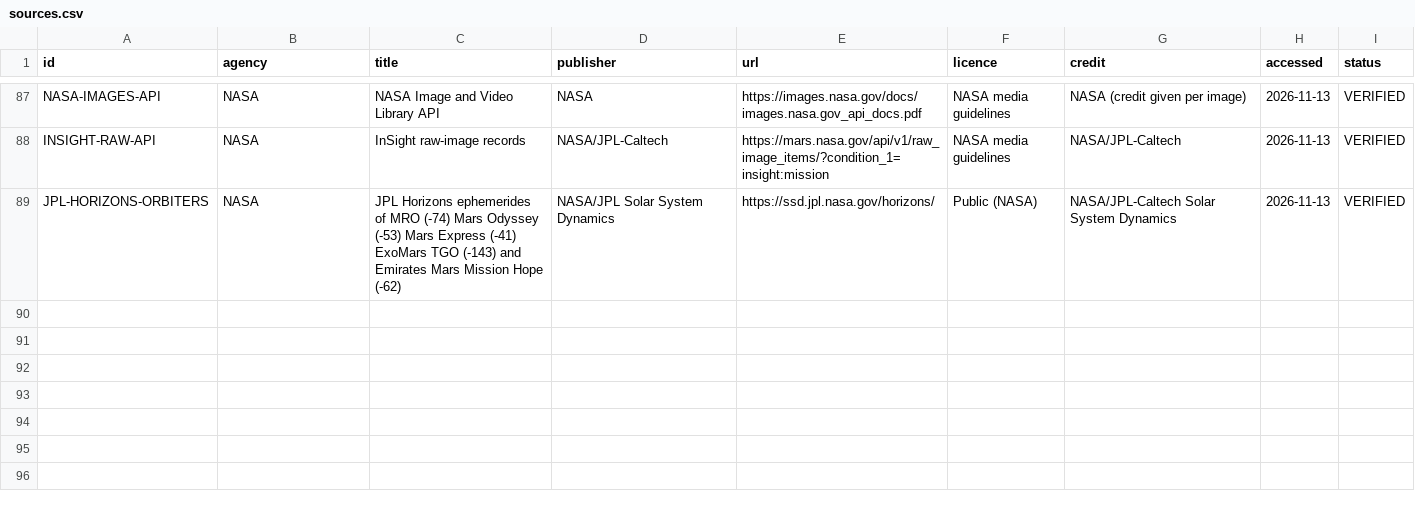
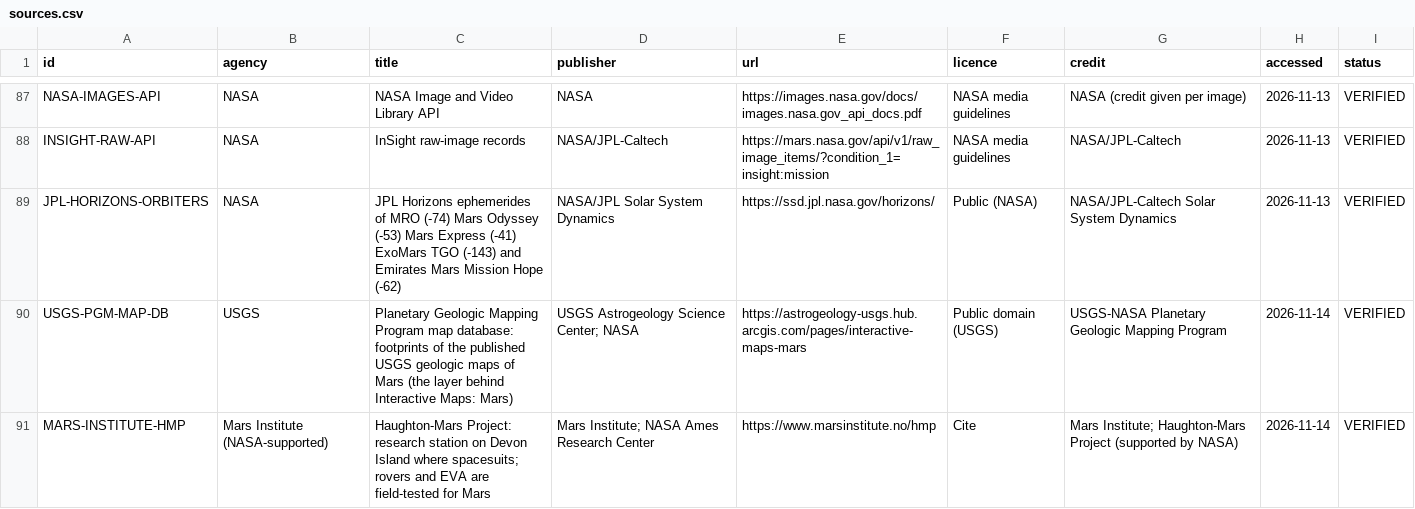
Before and after one commit to rishushaurya/nasa-space-app, a CSV file: pipeline/sources.csv, drawn as a sheet; only a part is shown, gaps mark what is left out; the diff covers the shown part only.

Commit message:
Homeward 4.0: the five NASA resources the challenge lists
- Mars Trek: Viking 1 and Viking 2 HiRISE, CTX and HRSC landing-site
  mosaics in the sites overlay; "Show the site mosaic" on lander cards
- USGS geology: the SIM 3292 rock unit under any place (Trek identify)
  and every published USGS geologic map of the spot (PGM map database
  snapshot, point-in-polygon search, golden tests)
- Curiosity's proposed path up Mount Sharp (PIA23179) pinned first in
  Curiosity's photos, captioned as NASA's 2019 proposal
- Rover view "Newest from Mars": newest raw images by camera with
  NASA's published totals, and a step to the stop an image was taken at
- Worldview: Earth analog panel in Plan (Haughton-Mars Project station
  from NASA GIBS, walking radius to scale, date picker); CSP adds
  gibs.earthdata.nasa.gov for images (D33)
- build/PLAN-4.md (D28-D33, chunks 28-34); docs and graph updated;
  81 tests, diagnostics 19 PASS, 0 FAIL, 1 SKIP

```diff
--- a/pipeline/sources.csv
+++ b/pipeline/sources.csv
@@ -89 +89,3 @@ INSIGHT-RAW-API,NASA,InSight raw-image records,NASA/JPL-Caltech,https://mars.nas
 JPL-HORIZONS-ORBITERS,NASA,JPL Horizons ephemerides of MRO (-74) Mars Odyssey (-53) Mars Express (-41) ExoMars TGO (-143) and Emirates Mars Mission Hope (-62),NASA/JPL Solar System Dynamics,https://ssd.jpl.nasa.gov/horizons/,Public (NASA),NASA/JPL-Caltech Solar System Dynamics,2026-11-13,VERIFIED
+USGS-PGM-MAP-DB,USGS,Planetary Geologic Mapping Program map database: footprints of the published USGS geologic maps of Mars (the layer behind Interactive Maps: Mars),USGS Astrogeology Science Center; NASA,https://astrogeology-usgs.hub.arcgis.com/pages/interactive-maps-mars,Public domain (USGS),USGS-NASA Planetary Geologic Mapping Program,2026-11-14,VERIFIED
+MARS-INSTITUTE-HMP,Mars Institute (NASA-supported),Haughton-Mars Project: research station on Devon Island where spacesuits; rovers and EVA are field-tested for Mars,Mars Institute; NASA Ames Research Center,https://www.marsinstitute.no/hmp,Cite,Mars Institute; Haughton-Mars Project (supported by NASA),2026-11-14,VERIFIED
```
Also changed, not shown: 1 added row and 6 edited cells elsewhere in this file, pipeline/facts.csv, 33 other files.
